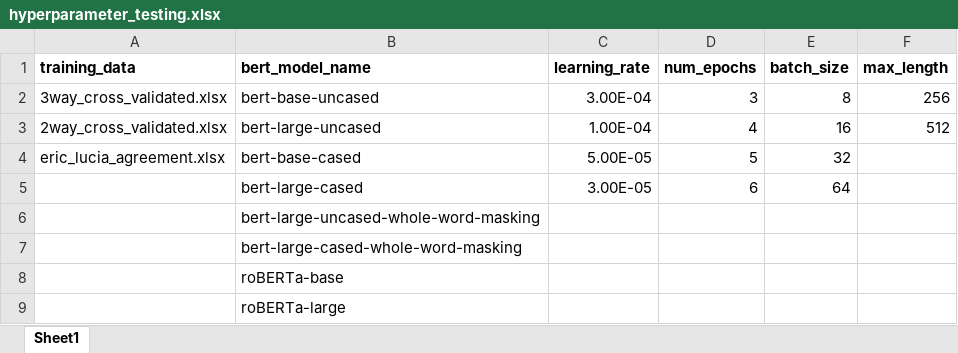
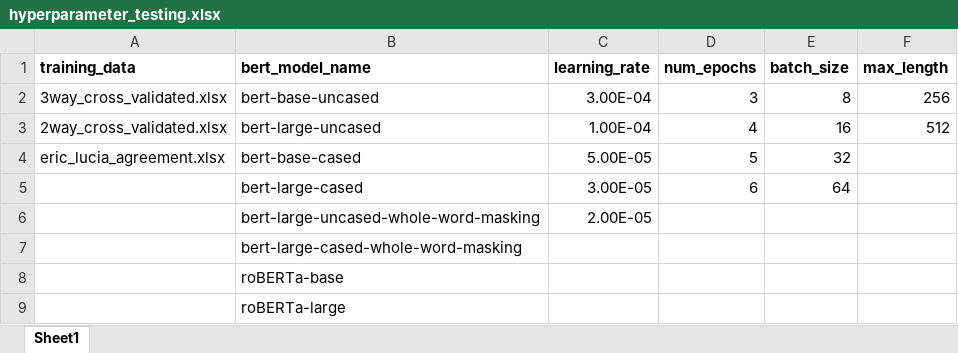
Before and after one commit to ClaudiaECarroll/social_behavior_classifier, an Excel workbook: classifier_testing/hyperparameter_testing.xlsx, sheet Sheet1, drawn as a sheet; values as stored, in another font and other column widths than the file's, no borders; the diff names each change by its address in the sheet, - before the commit and + after, or states it on an @@ line.

Commit message:
Add files via upload

```diff
--- a/classifier_testing/hyperparameter_testing.xlsx (sheet Sheet1)
+++ b/classifier_testing/hyperparameter_testing.xlsx (sheet Sheet1)
-C6 (learning_rate): (empty)
+C6 (learning_rate): 2.00E-05
```
